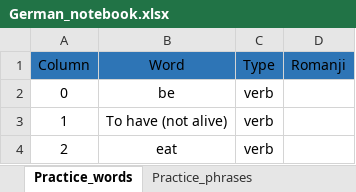
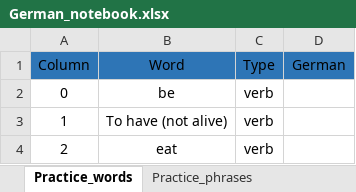
Before and after one commit to Giusseppe-97/Japonese_notebook, an Excel workbook: data/German_notebook.xlsx, sheet Practice_words, drawn as a sheet; only a part is shown; values as stored, in another font and other column widths than the file's, no borders; the diff names each change by its address in the sheet, - before the commit and + after, or states it on an @@ line.

Commit message:
Update German_notebook.xlsx

```diff
--- a/data/German_notebook.xlsx (sheet Practice_words)
+++ b/data/German_notebook.xlsx (sheet Practice_words)
-D1: Romanji
+D1: German
```
